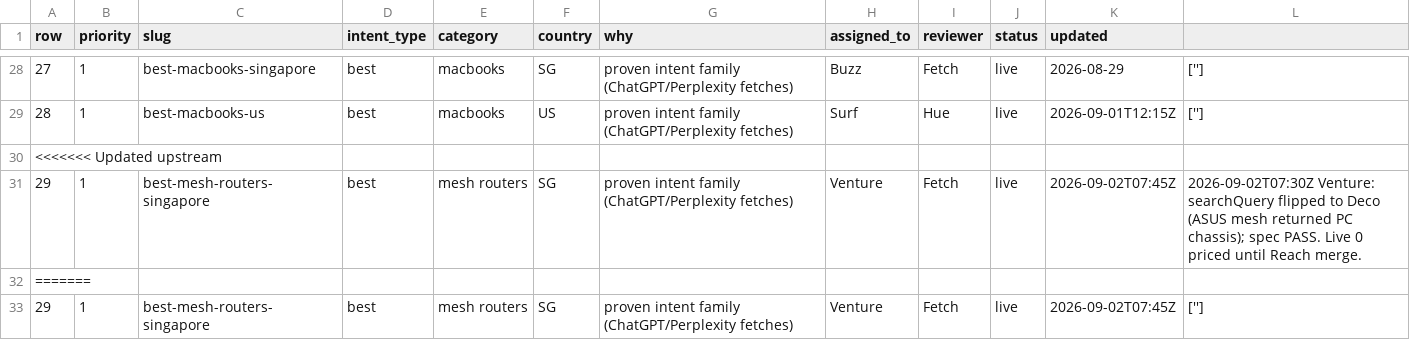
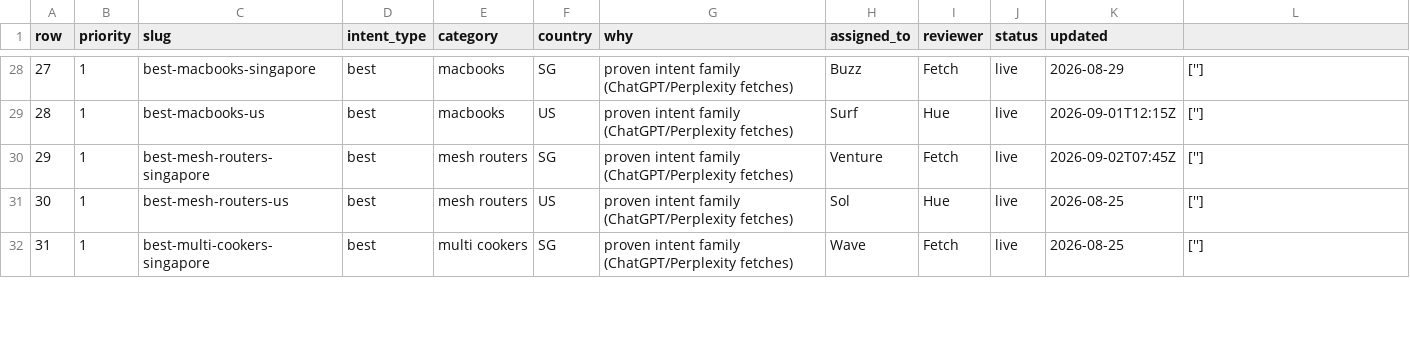
Before and after one commit to BuyWhere/buywhere, a CSV file: PRIORITY-PAGES.csv, drawn as a sheet; only a part is shown, gaps mark what is left out; the shorter side is filled out with more unchanged rows; the diff covers the shown part only; the diff names each change by its address in the sheet, - before the commit and + after, or states it on an @@ line.

```diff
--- a/PRIORITY-PAGES.csv
+++ b/PRIORITY-PAGES.csv
-row 30: <<<<<<< Updated upstream
-row 31: 29 | 1 | best-mesh-routers-singapore | best | mesh routers | SG | proven intent family (ChatGPT/Perplexity fetches) | Venture | Fetch | live | 2026-09-02T07:45Z | 2026-09-02T07:30Z Venture: searchQuery flipped to Deco (ASUS mesh returned PC chassis); spec PASS. Live 0 priced until Reach merge.
-row 32: =======
```
Also changed, not shown: 5 removed rows and 6 edited cells elsewhere in this file.
